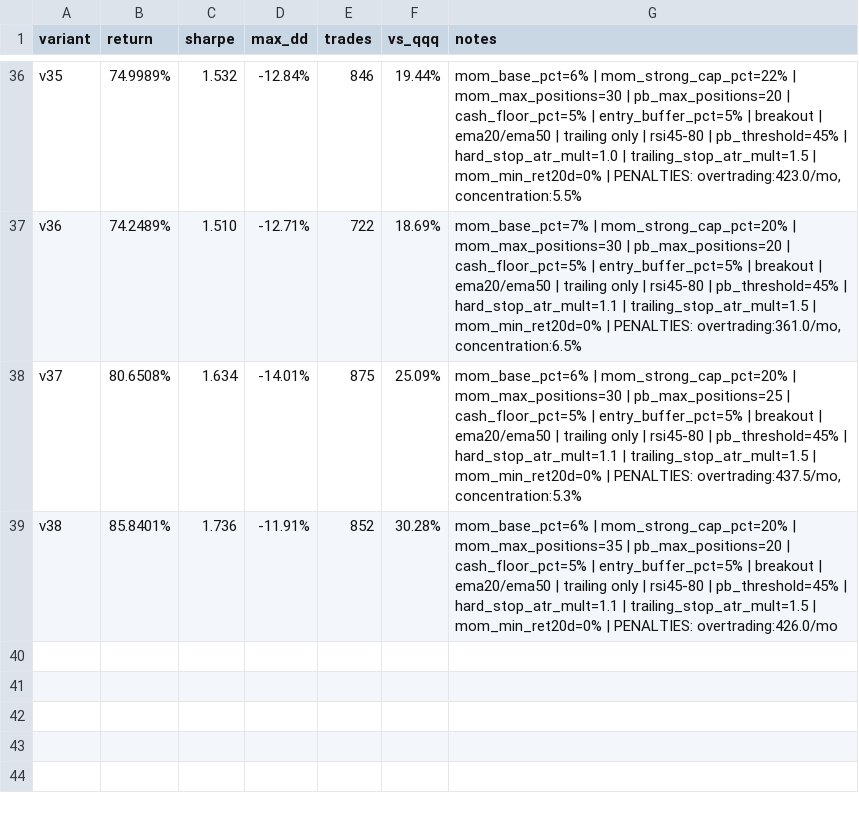
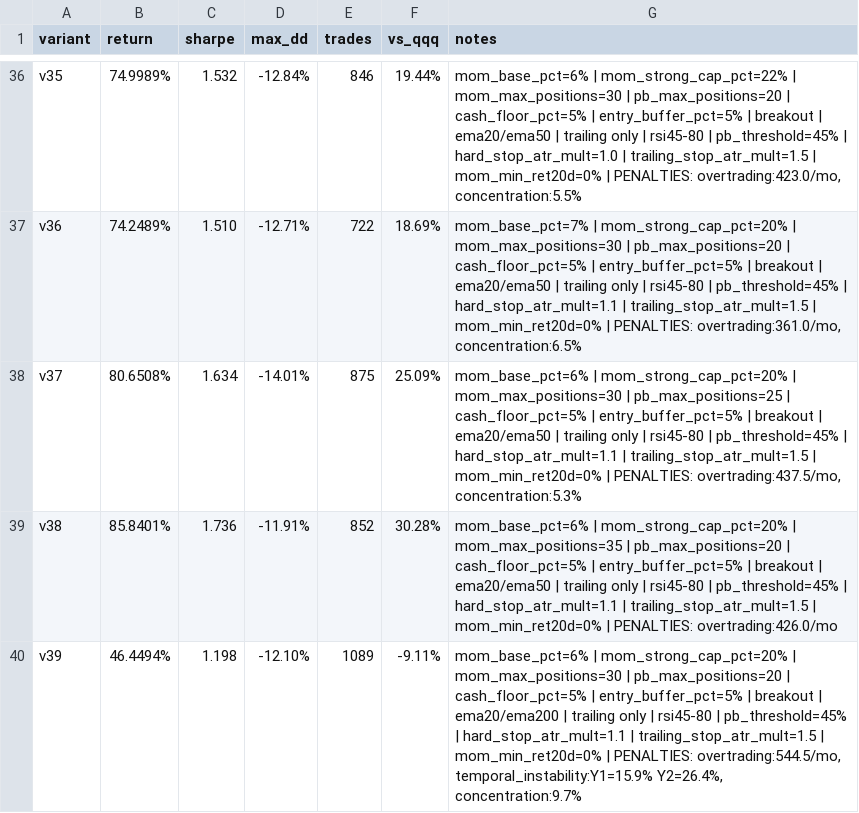
Before and after one commit to makjh79/stonkbot-ai, a CSV file: reports/hybrid_iteration_log.csv, drawn as a sheet; only a part is shown, gaps mark what is left out.

Commit message:
hybrid variant v39: ret 46.45%, sharpe 1.20, maxdd -12.10%, trades 1089

```diff
--- a/reports/hybrid_iteration_log.csv
+++ b/reports/hybrid_iteration_log.csv
@@ -39 +39,2 @@ v37,80.6508%,1.634,-14.01%,875,25.09%,"mom_base_pct=6% | mom_strong_cap_pct=20%
 v38,85.8401%,1.736,-11.91%,852,30.28%,mom_base_pct=6% | mom_strong_cap_pct=20% | mom_max_positions=35 | pb_max_positions=20 | cash_floor_pct=5% | entry_buffer_pct=5% | breakout | ema20/ema50 | trailing only | rsi45-80 | pb_threshold=45% | hard_stop_atr_mult=1.1 | trailing_stop_atr_mult=1.5 | mom_min_ret20d=0% | PENALTIES: overtrading:426.0/mo
+v39,46.4494%,1.198,-12.10%,1089,-9.11%,"mom_base_pct=6% | mom_strong_cap_pct=20% | mom_max_positions=30 | pb_max_positions=20 | cash_floor_pct=5% | entry_buffer_pct=5% | breakout | ema20/ema200 | trailing only | rsi45-80 | pb_threshold=45% | hard_stop_atr_mult=1.1 | trailing_stop_atr_mult=1.5 | mom_min_ret20d=0% | PENALTIES: overtrading:544.5/mo, temporal_instability:Y1=15.9% Y2=26.4%, concentration:9.7%"
```
Also changed, not shown: 3 other files.
